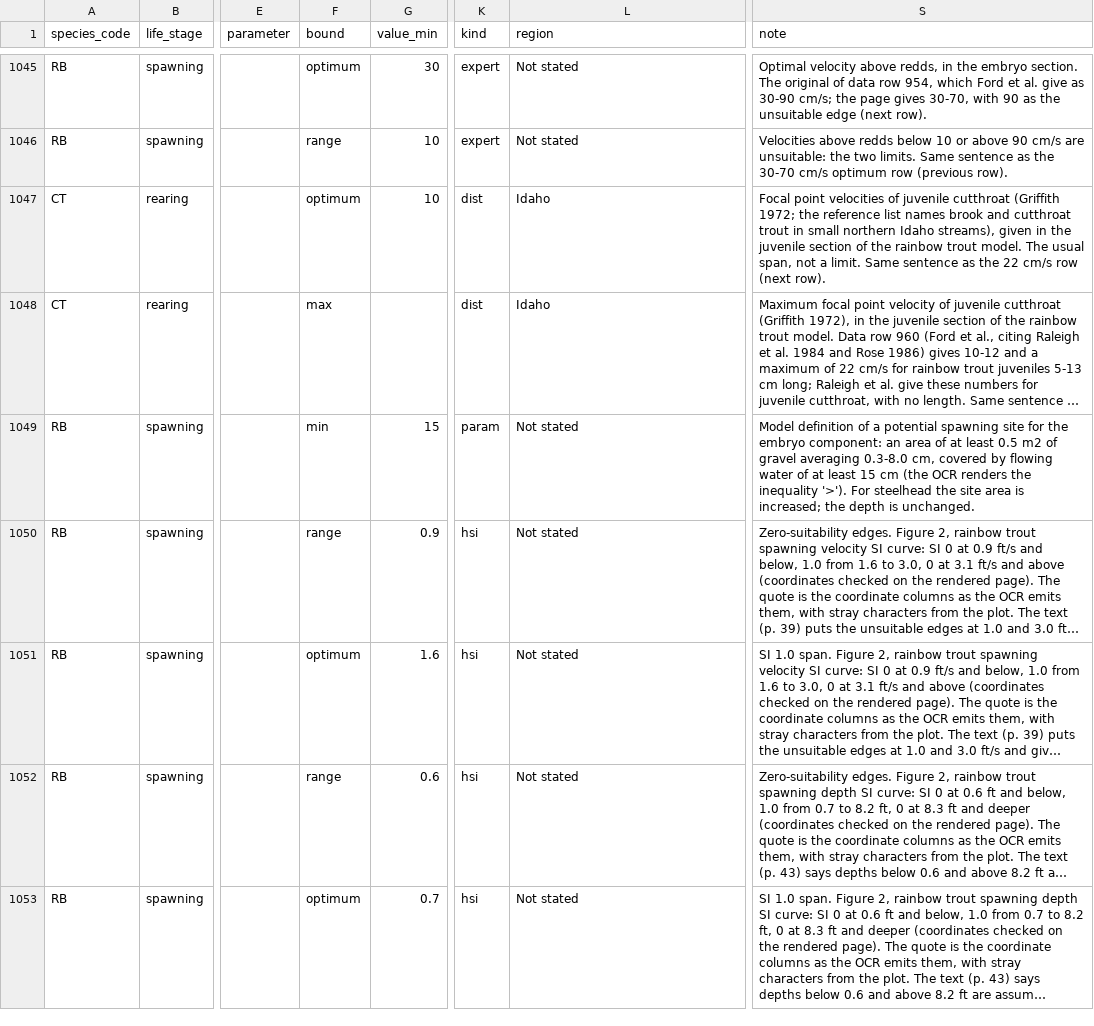
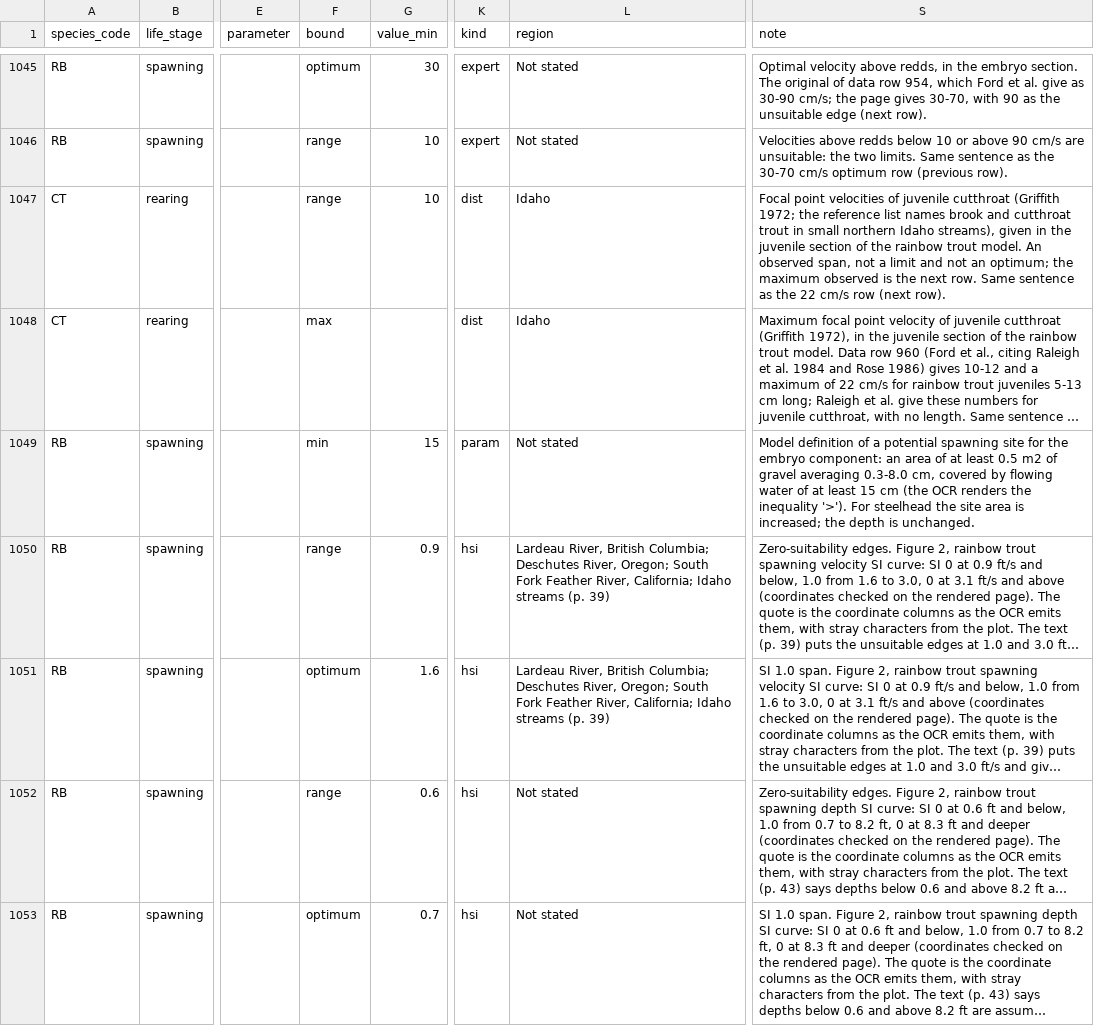
Before and after one commit to NewGraphEnvironment/knowledge, a CSV file: data/literature_evidence.csv, drawn as a sheet; only a part is shown, gaps mark what is left out; long unchanged cells end in …; the diff covers the shown part only; the diff names each change by its address in the sheet, - before the commit and + after, or states it on an @@ line.

```diff
--- a/data/literature_evidence.csv
+++ b/data/literature_evidence.csv
-F1047 (bound): optimum
+F1047 (bound): range
-S1047 (note): …trout model. The usual span, not a limit. Same sentence…
+S1047 (note): …trout model. An observed span, not a limit and not an optimum; the maximum observed is the next row. Same sentence…
-L1050:L1051 (region): Not stated
+L1050:L1051 (region): Lardeau River, British Columbia; Deschutes River, Oregon; South Fork Feather River, California; Idaho streams (p. 39)
```
Also changed, not shown: 38 edited cells elsewhere in this file, scripts/logs/habitat/20261009_literature_verify.csv, 2 other files.
